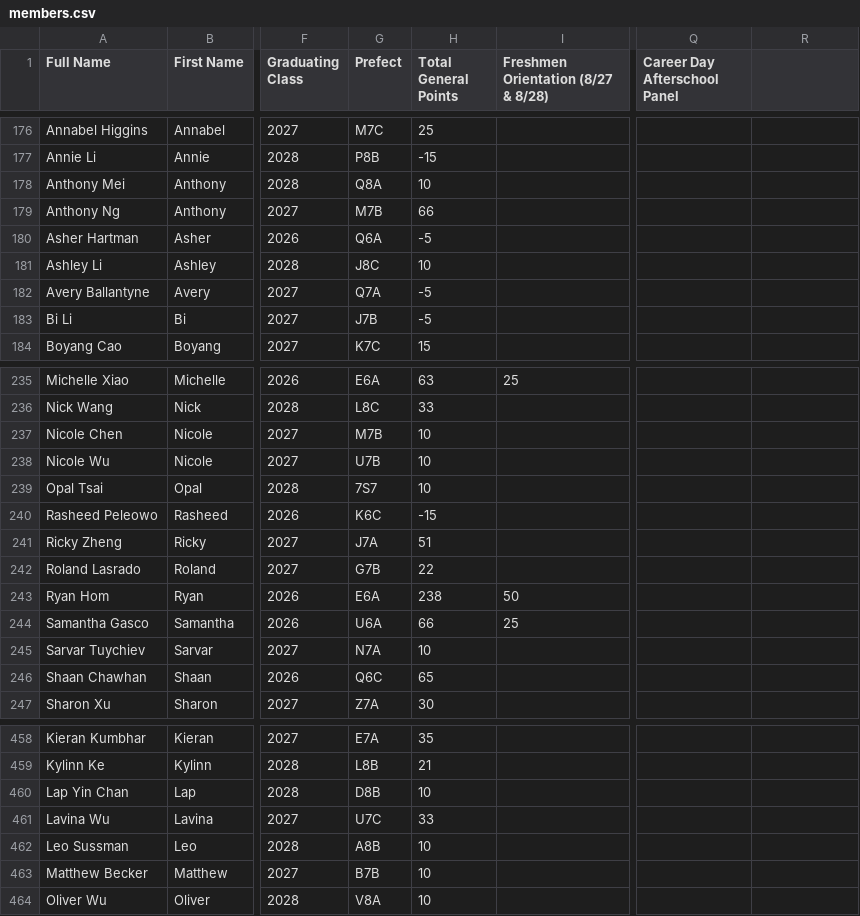
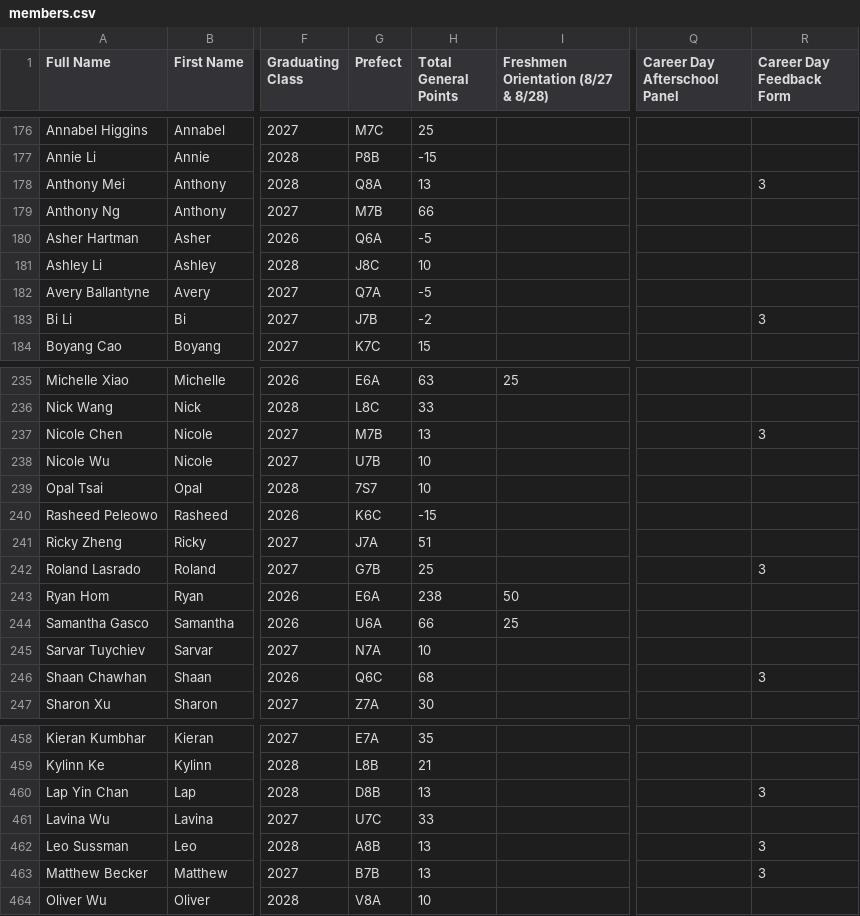
Before and after one commit to BTHS-NHS-Secretaries/bthsnhs.org, a CSV file: members.csv, drawn as a sheet; only a part is shown, gaps mark what is left out; the diff covers the shown part only; the diff names each change by its address in the sheet, - before the commit and + after, or states it on an @@ line.

Commit message:
New points update career day form

```diff
--- a/members.csv
+++ b/members.csv
-R1: (empty)
+R1: Career Day Feedback Form
-H178 (Total General Points): 10
+H178 (Total General Points): 13
-R178 (Career Day Feedback Form): (empty)
+R178 (Career Day Feedback Form): 3
-H183 (Total General Points): -5
+H183 (Total General Points): -2
-R183 (Career Day Feedback Form): (empty)
+R183 (Career Day Feedback Form): 3
-H237 (Total General Points): 10
+H237 (Total General Points): 13
-R237 (Career Day Feedback Form): (empty)
+R237 (Career Day Feedback Form): 3
-H242 (Total General Points): 22
+H242 (Total General Points): 25
-R242 (Career Day Feedback Form): (empty)
+R242 (Career Day Feedback Form): 3
-H246 (Total General Points): 65
+H246 (Total General Points): 68
-R246 (Career Day Feedback Form): (empty)
+R246 (Career Day Feedback Form): 3
-H460 (Total General Points): 10
+H460 (Total General Points): 13
-R460 (Career Day Feedback Form): (empty)
+R460 (Career Day Feedback Form): 3
-H462:H463 (Total General Points): 10
+H462:H463 (Total General Points): 13
-R462:R463 (Career Day Feedback Form): (empty)
+R462:R463 (Career Day Feedback Form): 3
```
Also changed, not shown: 1 added row and 69 edited cells elsewhere in this file.
